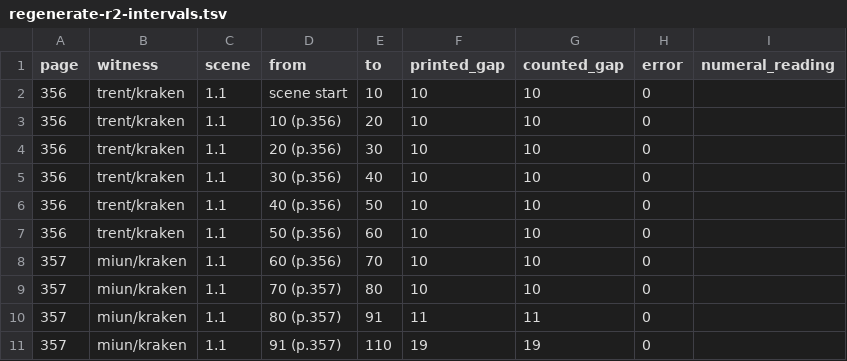
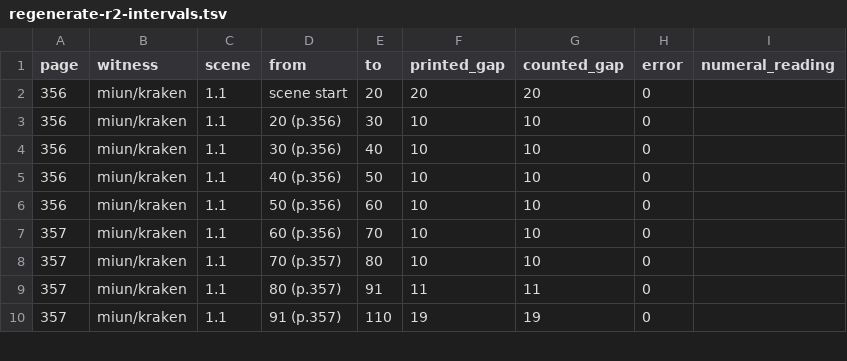
Before and after one commit to PerseusDLCode/corpus-tools, a TSV file: reports/globe/regenerate-r2-intervals.tsv, drawn as a sheet; only a part is shown.

```diff
--- a/reports/globe/regenerate-r2-intervals.tsv
+++ b/reports/globe/regenerate-r2-intervals.tsv
@@ -1,8 +1,7 @@
 page	witness	scene	from	to	printed_gap	counted_gap	error	numeral_reading
-356	trent/kraken	1.1	scene start	10	10	10	0	
-356	trent/kraken	1.1	10 (p.356)	20	10	10	0	
-356	trent/kraken	1.1	20 (p.356)	30	10	10	0	
-356	trent/kraken	1.1	30 (p.356)	40	10	10	0	
-356	trent/kraken	1.1	40 (p.356)	50	10	10	0	
-356	trent/kraken	1.1	50 (p.356)	60	10	10	0	
+356	miun/kraken	1.1	scene start	20	20	20	0	
+356	miun/kraken	1.1	20 (p.356)	30	10	10	0	
+356	miun/kraken	1.1	30 (p.356)	40	10	10	0	
+356	miun/kraken	1.1	40 (p.356)	50	10	10	0	
+356	miun/kraken	1.1	50 (p.356)	60	10	10	0	
 357	miun/kraken	1.1	60 (p.356)	70	10	10	0	
```
Also changed, not shown: reports/globe/regenerate-r2-gate.tsv, reports/globe/regenerate-r2-word-disagreements.tsv, 4 other files.
